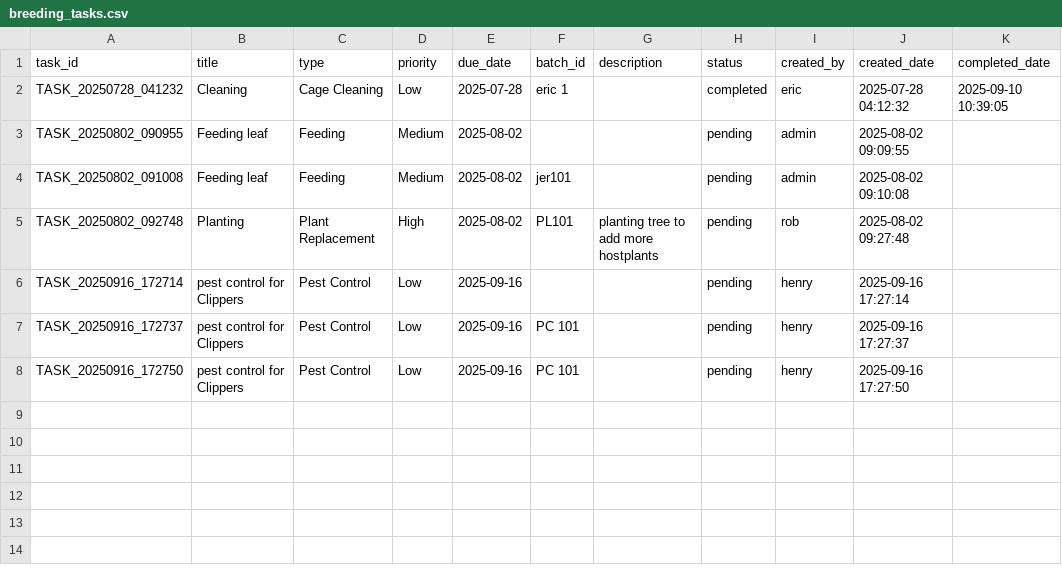
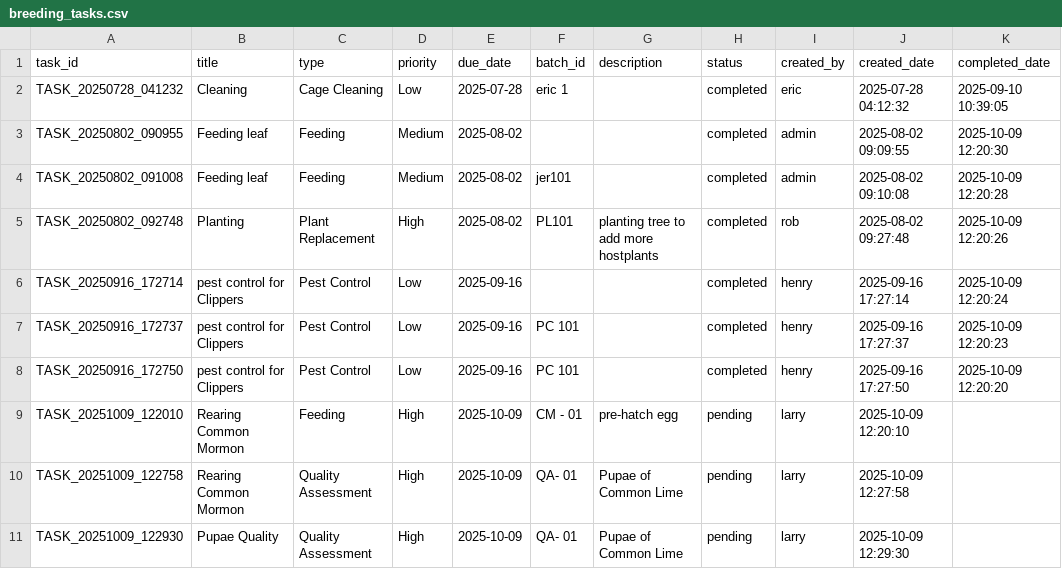
Before and after one commit to winjher/Butterfly-App-AI-Breeding-Management, a CSV file: breeding_tasks.csv, drawn as a sheet.

```diff
--- a/breeding_tasks.csv
+++ b/breeding_tasks.csv
@@ -2,7 +2,10 @@ task_id,title,type,priority,due_date,batch_id,description,status,created_by,crea
 TASK_20250728_041232,Cleaning,Cage Cleaning,Low,2025-07-28,eric 1,,completed,eric,2025-07-28 04:12:32,2025-09-10 10:39:05
-TASK_20250802_090955,Feeding leaf,Feeding,Medium,2025-08-02,,,pending,admin,2025-08-02 09:09:55,
-TASK_20250802_091008,Feeding leaf,Feeding,Medium,2025-08-02,jer101,,pending,admin,2025-08-02 09:10:08,
-TASK_20250802_092748,Planting,Plant Replacement,High,2025-08-02,PL101,planting tree to add  more hostplants,pending,rob,2025-08-02 09:27:48,
-TASK_20250916_172714,pest control for Clippers,Pest Control,Low,2025-09-16,,,pending,henry,2025-09-16 17:27:14
-TASK_20250916_172737,pest control for Clippers,Pest Control,Low,2025-09-16,PC 101,,pending,henry,2025-09-16 17:27:37
-TASK_20250916_172750,pest control for Clippers,Pest Control,Low,2025-09-16,PC 101,,pending,henry,2025-09-16 17:27:50
+TASK_20250802_090955,Feeding leaf,Feeding,Medium,2025-08-02,,,completed,admin,2025-08-02 09:09:55,2025-10-09 12:20:30
+TASK_20250802_091008,Feeding leaf,Feeding,Medium,2025-08-02,jer101,,completed,admin,2025-08-02 09:10:08,2025-10-09 12:20:28
+TASK_20250802_092748,Planting,Plant Replacement,High,2025-08-02,PL101,planting tree to add  more hostplants,completed,rob,2025-08-02 09:27:48,2025-10-09 12:20:26
+TASK_20250916_172714,pest control for Clippers,Pest Control,Low,2025-09-16,,,completed,henry,2025-09-16 17:27:14,2025-10-09 12:20:24
+TASK_20250916_172737,pest control for Clippers,Pest Control,Low,2025-09-16,PC 101,,completed,henry,2025-09-16 17:27:37,2025-10-09 12:20:23
+TASK_20250916_172750,pest control for Clippers,Pest Control,Low,2025-09-16,PC 101,,completed,henry,2025-09-16 17:27:50,2025-10-09 12:20:20
+TASK_20251009_122010,Rearing Common Mormon,Feeding,High,2025-10-09,CM - 01,pre-hatch egg ,pending,larry,2025-10-09 12:20:10,
+TASK_20251009_122758,Rearing Common Mormon,Quality Assessment,High,2025-10-09,QA- 01,Pupae of Common Lime,pending,larry,2025-10-09 12:27:58
+TASK_20251009_122930,Pupae Quality,Quality Assessment,High,2025-10-09,QA- 01,Pupae of Common Lime,pending,larry,2025-10-09 12:29:30
```
Also changed, not shown: ai_classifications.csv, breeding_batches.csv, 4 other files.
